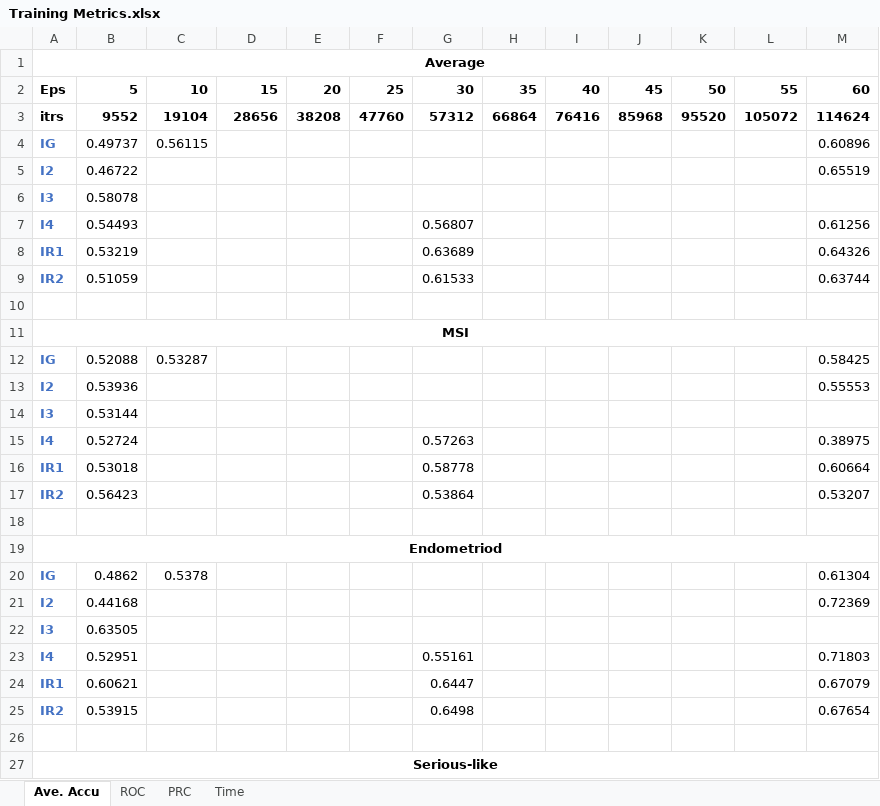
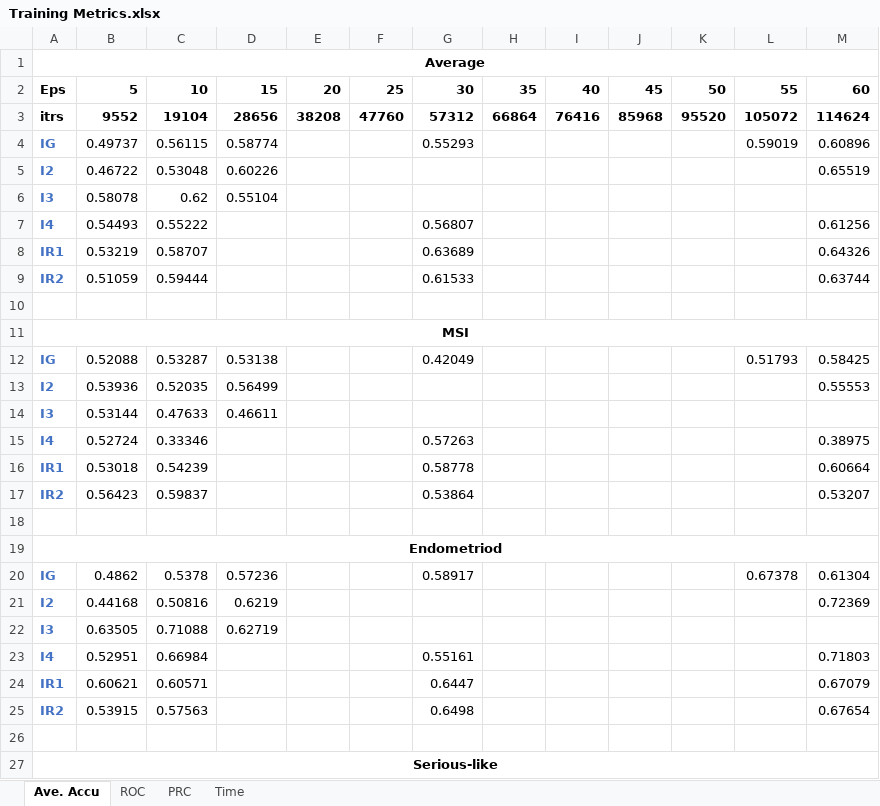
Before and after one commit to rhong3/CPTAC-UCEC, an Excel workbook: Training Metrics.xlsx, sheet Ave. Accu, drawn as a sheet; only a part is shown; values as stored, in another font and other column widths than the file's, no borders; conditional formats not drawn; the diff covers the shown part only; the diff names each change by its address in the sheet, - before the commit and + after, or states it on an @@ line.

```diff
--- a/Training Metrics.xlsx (sheet Ave. Accu)
+++ b/Training Metrics.xlsx (sheet Ave. Accu)
-D4: (empty)
+D4: 0.58774
-G4: (empty)
+G4: 0.55293
-L4: (empty)
+L4: 0.59019
-C5: (empty)
+C5: 0.53048
-D5: (empty)
+D5: 0.60226
-C6: (empty)
+C6: 0.62
-D6: (empty)
+D6: 0.55104
-C7: (empty)
+C7: 0.55222
-C8: (empty)
+C8: 0.58707
-C9: (empty)
+C9: 0.59444
-D12: (empty)
+D12: 0.53138
-G12: (empty)
+G12: 0.42049
-L12: (empty)
+L12: 0.51793
-C13: (empty)
+C13: 0.52035
-D13: (empty)
+D13: 0.56499
-C14: (empty)
+C14: 0.47633
-D14: (empty)
+D14: 0.46611
-C15: (empty)
+C15: 0.33346
-C16: (empty)
+C16: 0.54239
-C17: (empty)
+C17: 0.59837
-D20: (empty)
+D20: 0.57236
-G20: (empty)
+G20: 0.58917
-L20: (empty)
+L20: 0.67378
-C21: (empty)
+C21: 0.50816
-D21: (empty)
+D21: 0.6219
-C22: (empty)
+C22: 0.71088
-D22: (empty)
+D22: 0.62719
-C23: (empty)
+C23: 0.66984
-C24: (empty)
+C24: 0.60571
-C25: (empty)
+C25: 0.57563
```
Also changed, not shown: 20 edited cells elsewhere in this sheet, sheet ROC, sheet PRC, sheet Time, 2 other files.
